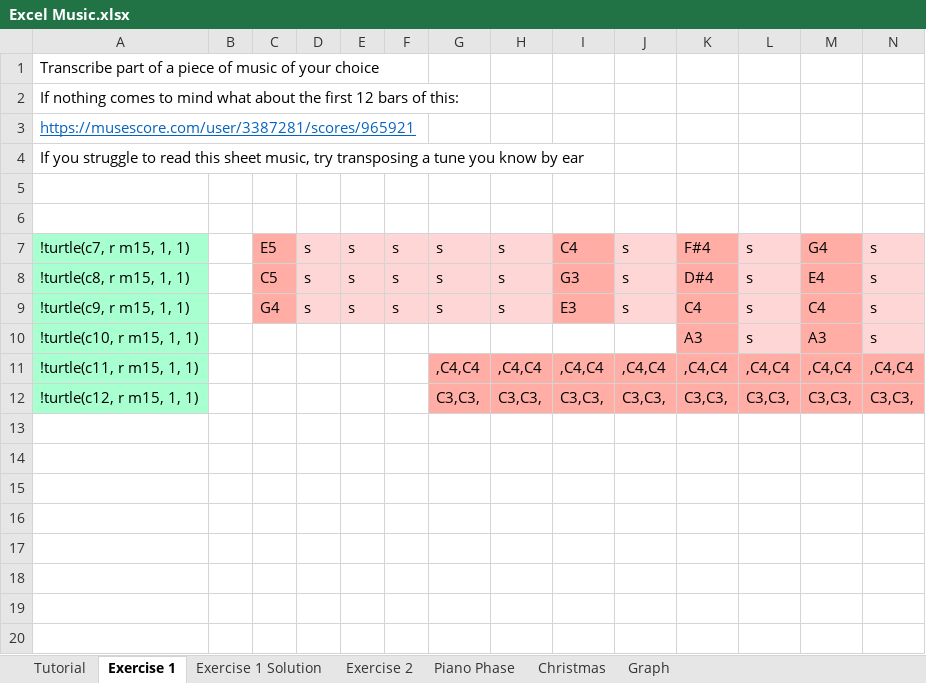
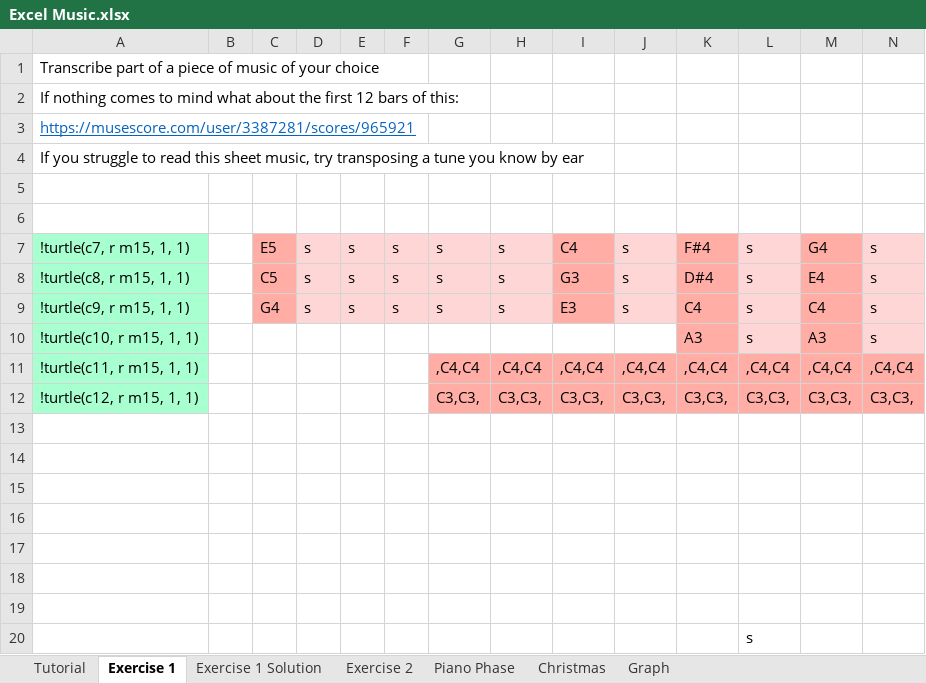
Before and after one commit to hmattinson/Dissertation_Excello, an Excel workbook: Excel Music.xlsx, sheet Exercise 1, drawn as a sheet; only a part is shown; values as stored, in another font and other column widths than the file's, no borders; rows hold the shown columns only; the diff names each change by its address in the sheet, - before the commit and + after, or states it on an @@ line.

```diff
--- a/Excel Music.xlsx (sheet Exercise 1)
+++ b/Excel Music.xlsx (sheet Exercise 1)
+row 13: (empty)
+row 14: (empty)
+row 15: (empty)
+row 16: (empty)
+row 17: (empty)
+row 18: (empty)
+row 19: (empty)
+row 20:  |  |  |  |  |  |  |  |  |  |  | s
```
Also changed, not shown: sheet Tutorial, charts or pictures, 5 other files.
